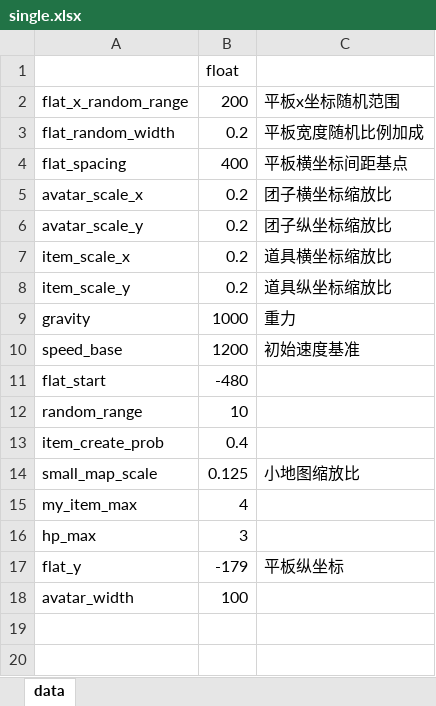
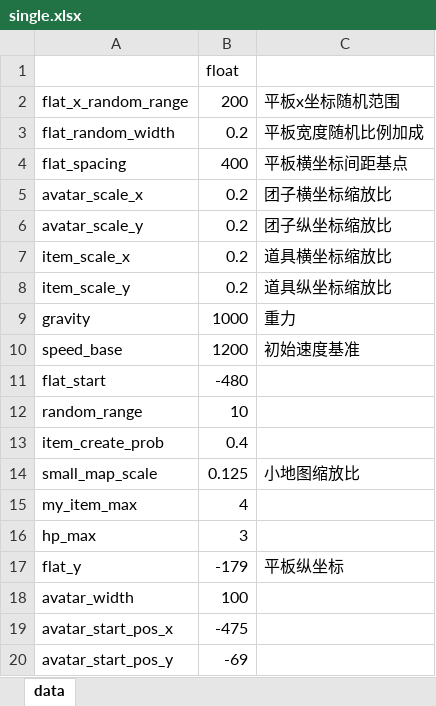
Before and after one commit to luxuntong/ttxiaoyouxi, an Excel workbook: plan/single.xlsx, sheet data, drawn as a sheet; values as stored, in another font and other column widths than the file's, no borders; the diff names each change by its address in the sheet, - before the commit and + after, or states it on an @@ line.

```diff
--- a/plan/single.xlsx (sheet data)
+++ b/plan/single.xlsx (sheet data)
+row 19: avatar_start_pos_x | -475
+row 20: avatar_start_pos_y | -69
```
Also changed, not shown: 10 other files.
